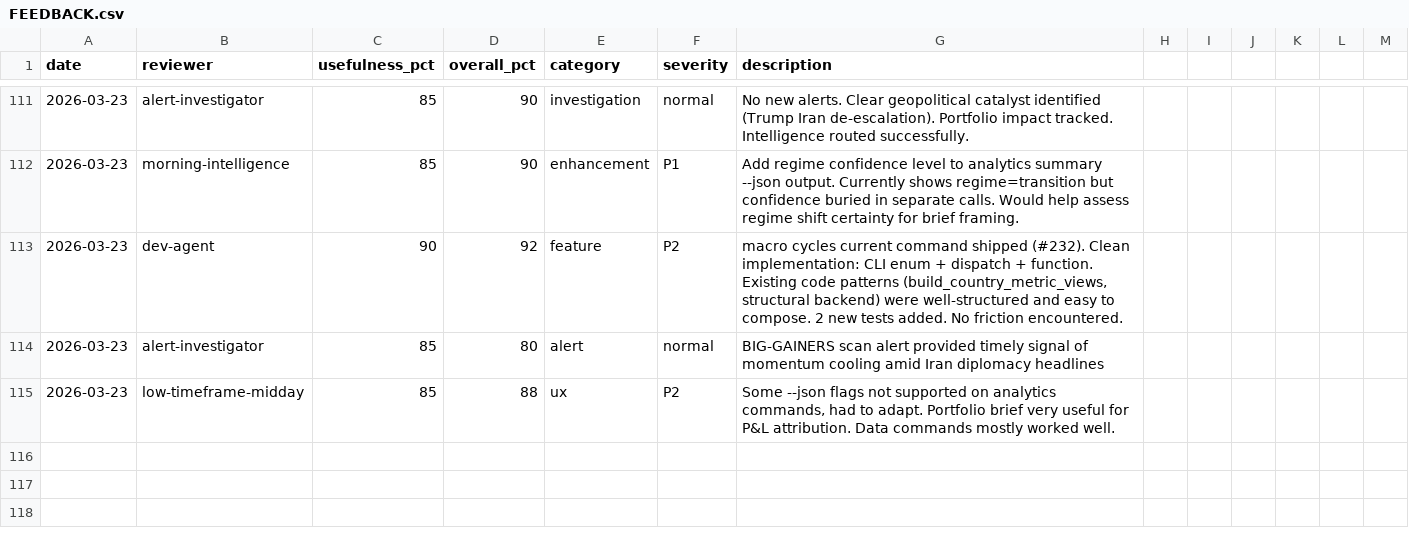
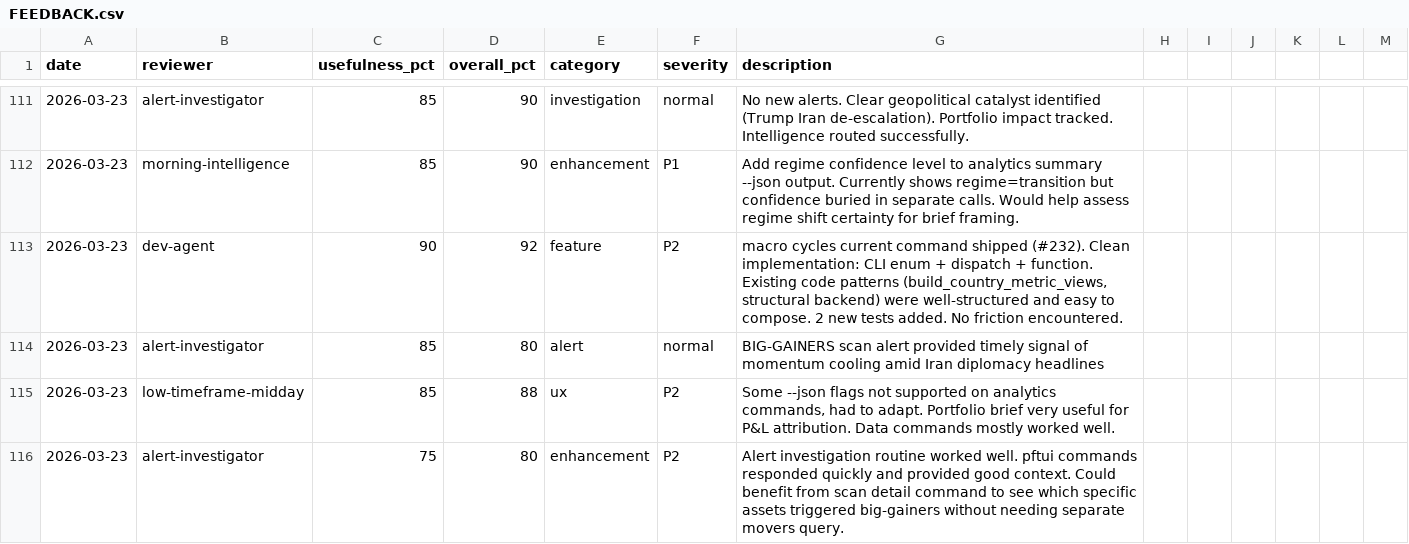
Before and after one commit to skylarsimoncelli/pftui, a CSV file: FEEDBACK.csv, drawn as a sheet; only a part is shown, gaps mark what is left out; the diff names each change by its address in the sheet, - before the commit and + after, or states it on an @@ line.

Commit message:
feedback: alert-investigator

```diff
--- a/FEEDBACK.csv
+++ b/FEEDBACK.csv
+row 116: 2026-03-23 | alert-investigator | 75 | 80 | enhancement | P2 | Alert investigation routine worked well. pftui commands responded quickly and provided good context. Could benefit from scan detail command to see which specific assets triggered big-gainers without needing separate movers query.
```
